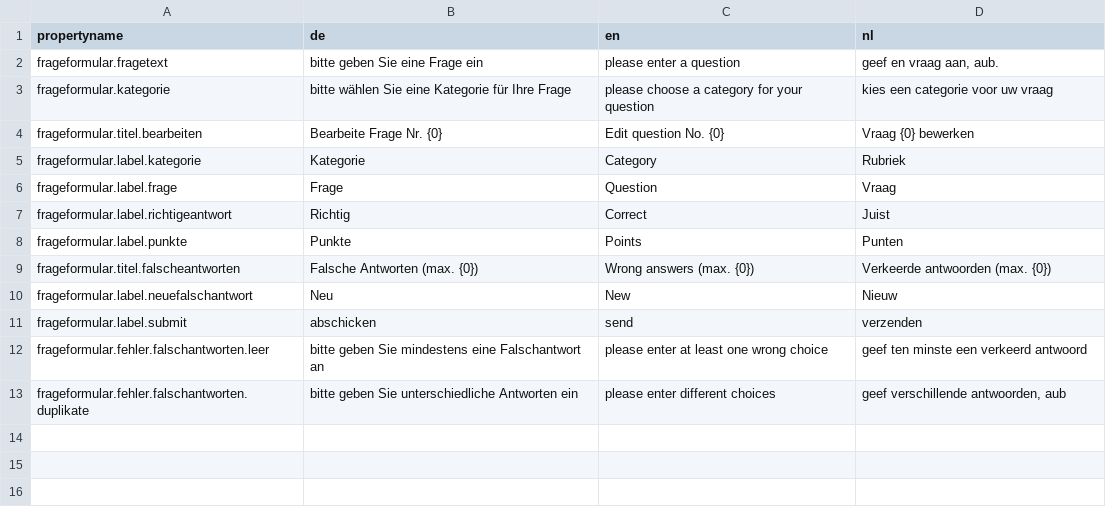
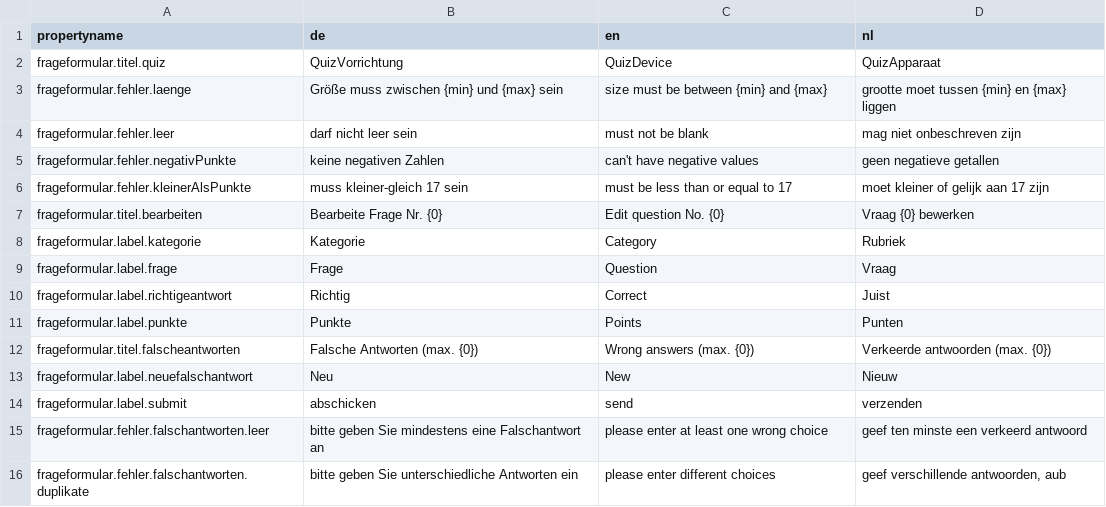
Before and after one commit to sadia5675/Quiz-Anwendung, a CSV file: uebersetzungen.csv, drawn as a sheet.

```diff
--- a/uebersetzungen.csv
+++ b/uebersetzungen.csv
@@ -1,4 +1,7 @@
 propertyname;de;en;nl
-frageformular.fragetext;bitte geben Sie eine Frage ein;please enter a question;geef en vraag aan, aub.
-frageformular.kategorie;bitte wählen Sie eine Kategorie für Ihre Frage;please choose a category for your question;kies een categorie voor uw vraag
+frageformular.titel.quiz;QuizVorrichtung;QuizDevice;QuizApparaat
+frageformular.fehler.laenge;Größe muss zwischen {min} und {max} sein;size must be between {min} and {max};grootte moet tussen {min} en {max} liggen
+frageformular.fehler.leer;darf nicht leer sein;must not be blank;mag niet onbeschreven zijn
+frageformular.fehler.negativPunkte;keine negativen Zahlen;can't have negative values;geen negatieve getallen
+frageformular.fehler.kleinerAlsPunkte;muss kleiner-gleich 17 sein;must be less than or equal to 17;moet kleiner of gelijk aan 17 zijn
 frageformular.titel.bearbeiten;Bearbeite Frage Nr. {0};Edit question No. {0};Vraag {0} bewerken
```
Also changed, not shown: 12 other files.
